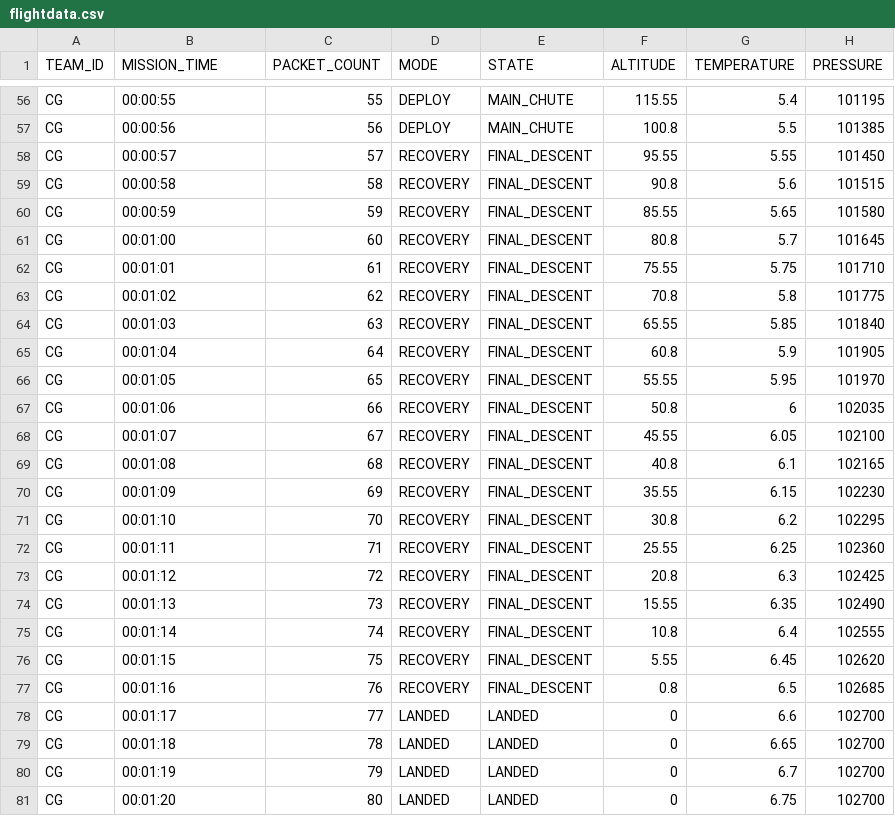
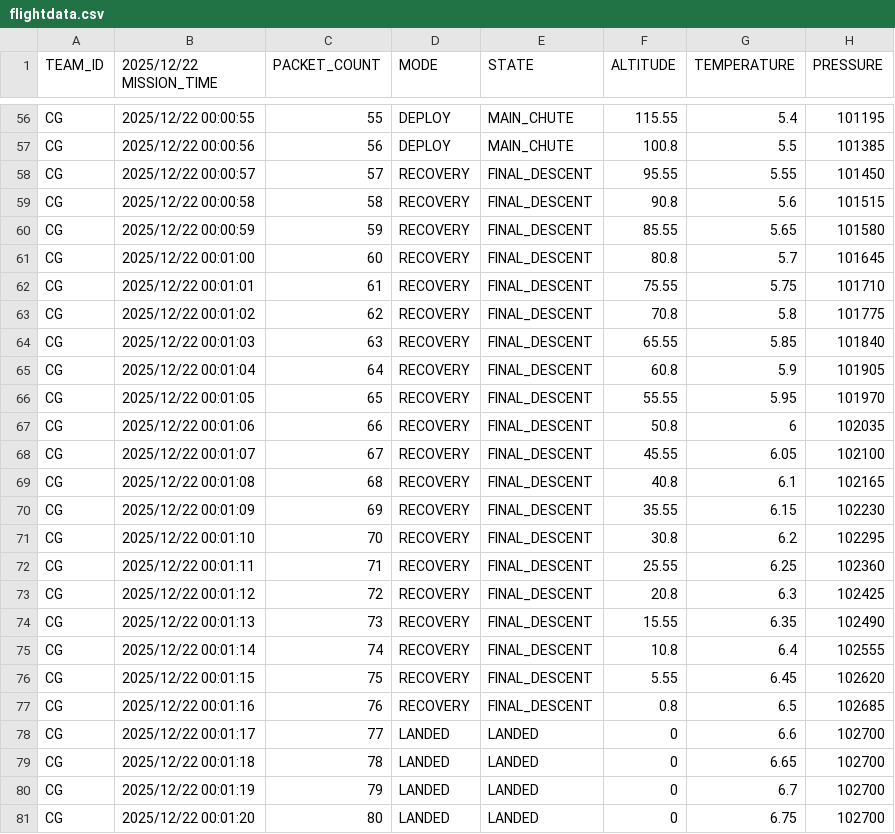
Before and after one commit to PiBot314/streamlit_data_visualisation, a CSV file: flightdata.csv, drawn as a sheet; only a part is shown, gaps mark what is left out; the diff covers the shown part only; the diff names each change by its address in the sheet, - before the commit and + after, or states it on an @@ line.

```diff
--- a/flightdata.csv
+++ b/flightdata.csv
-B1: MISSION_TIME
+B1: 2025/12/22 MISSION_TIME
-B56 (2025/12/22 MISSION_TIME): 00:00:55
+B56 (2025/12/22 MISSION_TIME): 2025/12/22 00:00:55
-B57 (2025/12/22 MISSION_TIME): 00:00:56
+B57 (2025/12/22 MISSION_TIME): 2025/12/22 00:00:56
-B58 (2025/12/22 MISSION_TIME): 00:00:57
+B58 (2025/12/22 MISSION_TIME): 2025/12/22 00:00:57
-B59 (2025/12/22 MISSION_TIME): 00:00:58
+B59 (2025/12/22 MISSION_TIME): 2025/12/22 00:00:58
-B60 (2025/12/22 MISSION_TIME): 00:00:59
+B60 (2025/12/22 MISSION_TIME): 2025/12/22 00:00:59
-B61 (2025/12/22 MISSION_TIME): 00:01:00
+B61 (2025/12/22 MISSION_TIME): 2025/12/22 00:01:00
-B62 (2025/12/22 MISSION_TIME): 00:01:01
+B62 (2025/12/22 MISSION_TIME): 2025/12/22 00:01:01
-B63 (2025/12/22 MISSION_TIME): 00:01:02
+B63 (2025/12/22 MISSION_TIME): 2025/12/22 00:01:02
-B64 (2025/12/22 MISSION_TIME): 00:01:03
+B64 (2025/12/22 MISSION_TIME): 2025/12/22 00:01:03
-B65 (2025/12/22 MISSION_TIME): 00:01:04
+B65 (2025/12/22 MISSION_TIME): 2025/12/22 00:01:04
-B66 (2025/12/22 MISSION_TIME): 00:01:05
+B66 (2025/12/22 MISSION_TIME): 2025/12/22 00:01:05
-B67 (2025/12/22 MISSION_TIME): 00:01:06
+B67 (2025/12/22 MISSION_TIME): 2025/12/22 00:01:06
-B68 (2025/12/22 MISSION_TIME): 00:01:07
+B68 (2025/12/22 MISSION_TIME): 2025/12/22 00:01:07
-B69 (2025/12/22 MISSION_TIME): 00:01:08
+B69 (2025/12/22 MISSION_TIME): 2025/12/22 00:01:08
-B70 (2025/12/22 MISSION_TIME): 00:01:09
+B70 (2025/12/22 MISSION_TIME): 2025/12/22 00:01:09
-B71 (2025/12/22 MISSION_TIME): 00:01:10
+B71 (2025/12/22 MISSION_TIME): 2025/12/22 00:01:10
-B72 (2025/12/22 MISSION_TIME): 00:01:11
+B72 (2025/12/22 MISSION_TIME): 2025/12/22 00:01:11
-B73 (2025/12/22 MISSION_TIME): 00:01:12
+B73 (2025/12/22 MISSION_TIME): 2025/12/22 00:01:12
-B74 (2025/12/22 MISSION_TIME): 00:01:13
+B74 (2025/12/22 MISSION_TIME): 2025/12/22 00:01:13
-B75 (2025/12/22 MISSION_TIME): 00:01:14
+B75 (2025/12/22 MISSION_TIME): 2025/12/22 00:01:14
-B76 (2025/12/22 MISSION_TIME): 00:01:15
+B76 (2025/12/22 MISSION_TIME): 2025/12/22 00:01:15
-B77 (2025/12/22 MISSION_TIME): 00:01:16
+B77 (2025/12/22 MISSION_TIME): 2025/12/22 00:01:16
-B78 (2025/12/22 MISSION_TIME): 00:01:17
+B78 (2025/12/22 MISSION_TIME): 2025/12/22 00:01:17
-B79 (2025/12/22 MISSION_TIME): 00:01:18
+B79 (2025/12/22 MISSION_TIME): 2025/12/22 00:01:18
-B80 (2025/12/22 MISSION_TIME): 00:01:19
+B80 (2025/12/22 MISSION_TIME): 2025/12/22 00:01:19
-B81 (2025/12/22 MISSION_TIME): 00:01:20
+B81 (2025/12/22 MISSION_TIME): 2025/12/22 00:01:20
```
Also changed, not shown: 54 edited cells elsewhere in this file, 1 other file.
